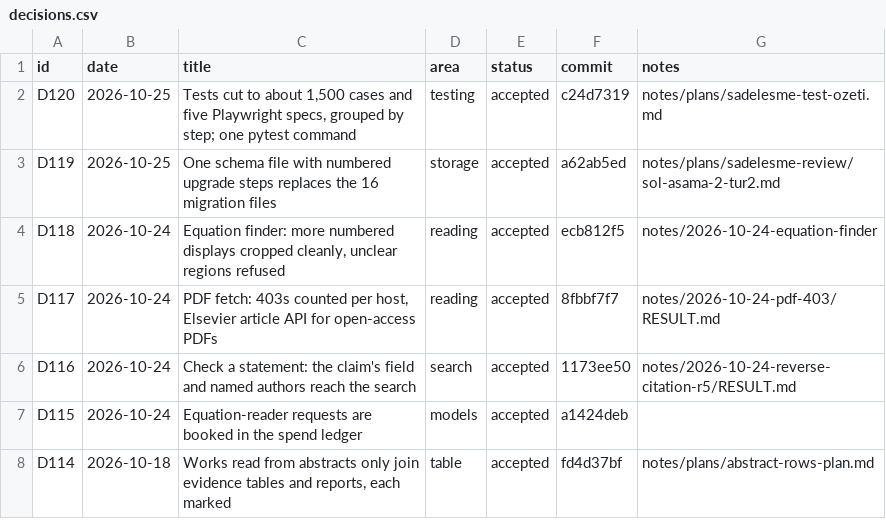
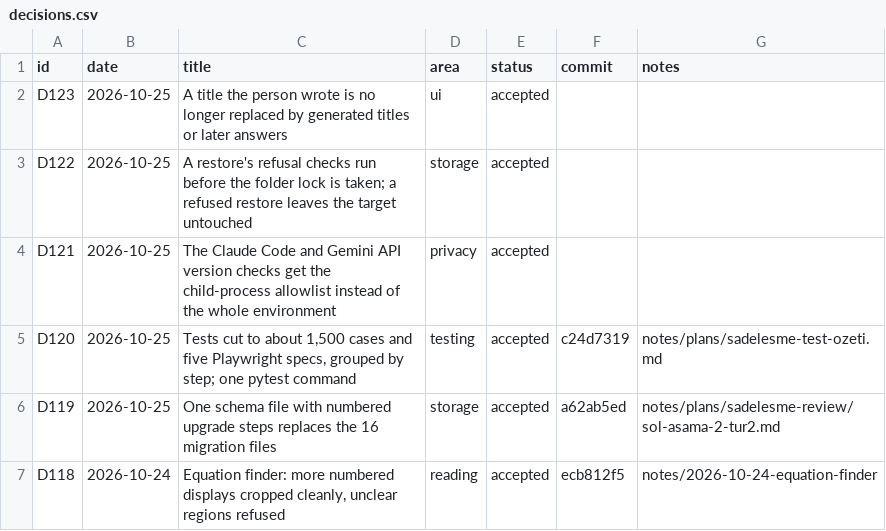
Before and after one commit to huguryildiz/DEIXIS, a CSV file: docs/decisions.csv, drawn as a sheet; only a part is shown; the shorter side is filled out with more unchanged rows; the diff names each change by its address in the sheet, - before the commit and + after, or states it on an @@ line.

Commit message:
Close three findings: version-probe env, refused-restore lock, person title
- The Claude Code and Gemini API --version probes got the app's whole
  environment, keychain keys included; they now get the child_env
  allowlist like every other child process (D121).
- A refused restore left library.lock (and a new folder) in the target,
  because the folder lock is taken before restore checks the backup.
  check_restore now runs every refusal read-only, SQLite integrity
  included, before the lock; restore_backup repeats them under it (D122).
  Deleting the lock file afterwards was rejected: another process could
  open it between the unlink and the next open and hold a different lock.
- A title the person wrote was replaced by discovery naming and later
  answers. It now stays until the question itself changes (revise_scope);
  plan, seed and withdrawal revisions keep it (D123).

Reviewed by Sol High in three rounds.

```diff
--- a/docs/decisions.csv
+++ b/docs/decisions.csv
+row 2: D123 | 2026-10-25 | A title the person wrote is no longer replaced by generated titles or later answers | ui | accepted
+row 3: D122 | 2026-10-25 | A restore's refusal checks run before the folder lock is taken; a refused restore leaves the target untouched | storage | accepted
+row 4: D121 | 2026-10-25 | The Claude Code and Gemini API version checks get the child-process allowlist instead of the whole environment | privacy | accepted
```
Also changed, not shown: 9 other files.
